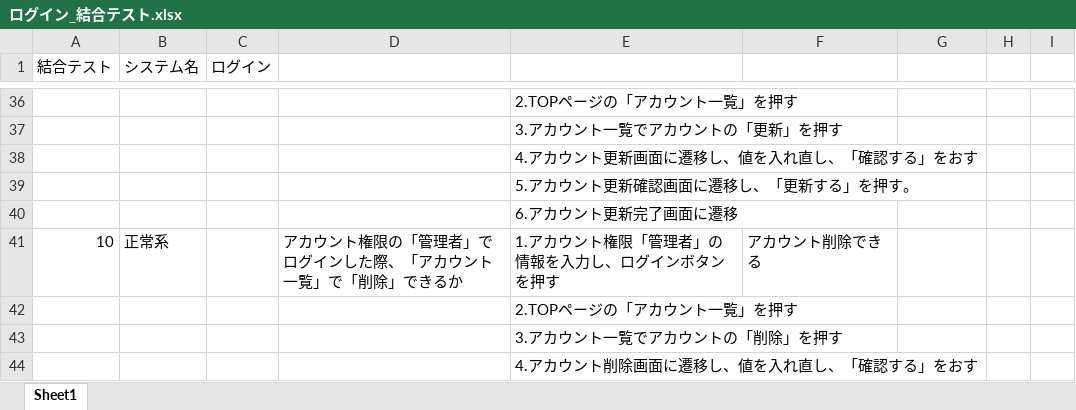
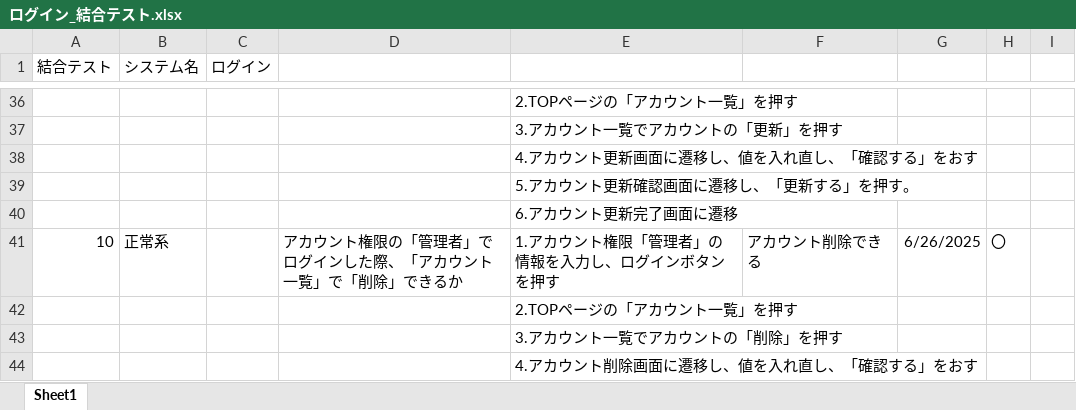
Before and after one commit to KeinF0rest/test-case, an Excel workbook: ログイン_結合テスト.xlsx, sheet Sheet1, drawn as a sheet; only a part is shown, gaps mark what is left out; values as stored, in another font and other column widths than the file's, no borders; table styles not drawn; the diff covers the shown part only; the diff names each change by its address in the sheet, - before the commit and + after, or states it on an @@ line.

```diff
--- a/ログイン_結合テスト.xlsx (sheet Sheet1)
+++ b/ログイン_結合テスト.xlsx (sheet Sheet1)
-G41: (empty)
+G41: 6/26/2025
-H41: (empty)
+H41: 〇
```
Also changed, not shown: 18 edited cells elsewhere in this sheet.
